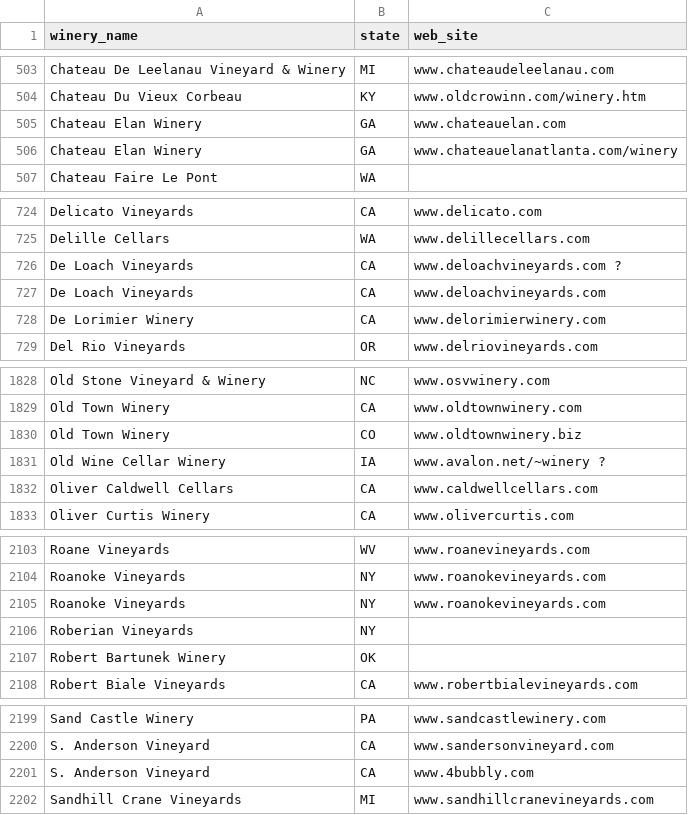
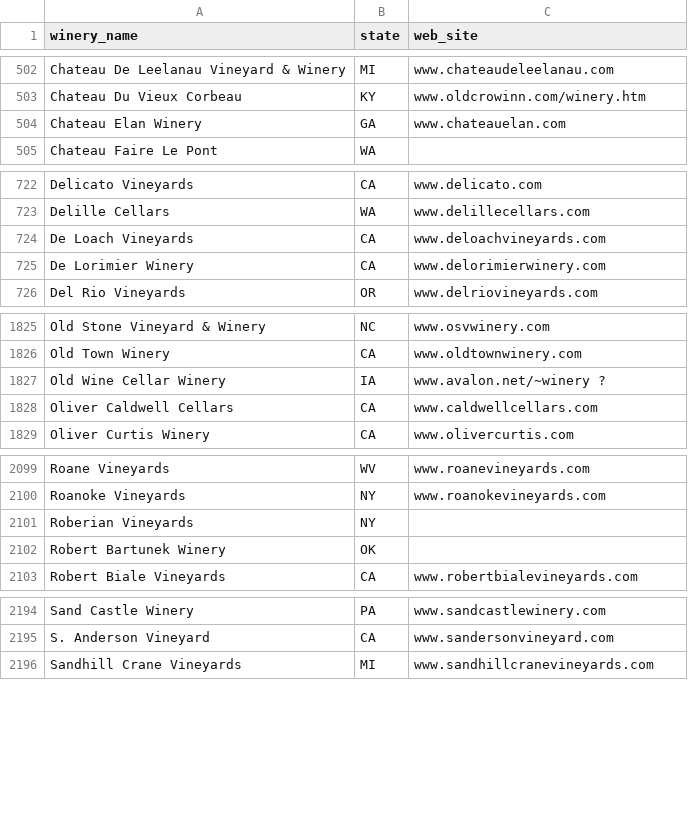
Before and after one commit to TempestCampbell/Wine-and-Charcuterie-Board, a CSV file: data/Wineries/united_states.csv, drawn as a sheet; only a part is shown, gaps mark what is left out; the diff covers the shown part only; the diff names each change by its address in the sheet, - before the commit and + after, or states it on an @@ line.

```diff
--- a/data/Wineries/united_states.csv
+++ b/data/Wineries/united_states.csv
-row 506: Chateau Elan Winery | GA | www.chateauelanatlanta.com/winery
-row 726: De Loach Vineyards | CA | www.deloachvineyards.com ?
-row 1830: Old Town Winery | CO | www.oldtownwinery.biz
-row 2105: Roanoke Vineyards | NY | www.roanokevineyards.com
-row 2201: S. Anderson Vineyard | CA | www.4bubbly.com
```
Also changed, not shown: 5 removed rows elsewhere in this file, data/CleanedCSV/wineriesCleaned.csv, data/Wineries/canada.csv, 10 other files.
